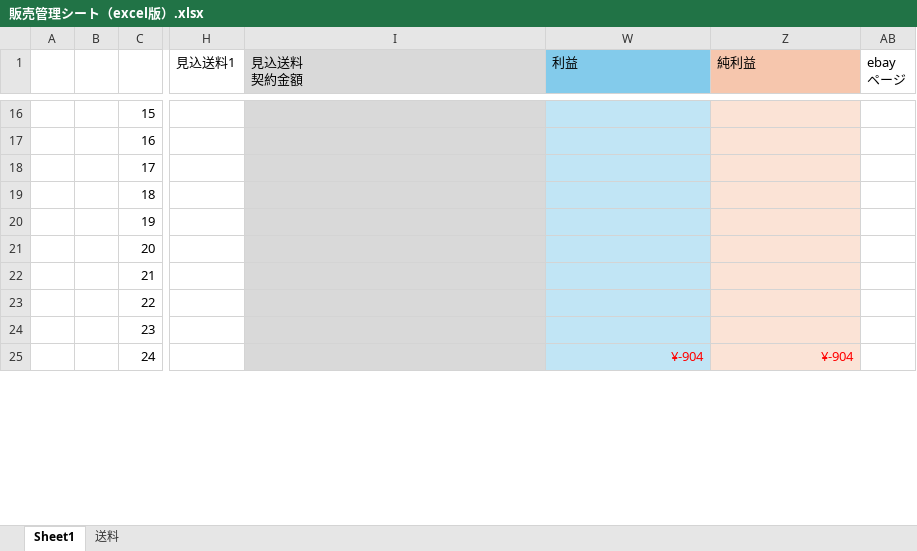
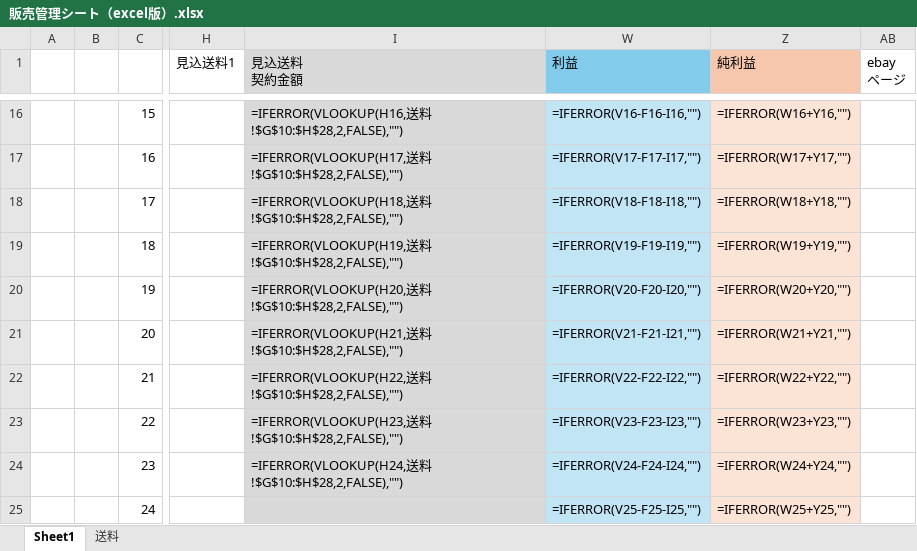
Before and after one commit to writerkaio-crypto/Reserch, an Excel workbook: クロードセッションテスト/販売管理シート（excel版）.xlsx, sheet Sheet1, drawn as a sheet; only a part is shown, gaps mark what is left out; values as stored, in another font and other column widths than the file's, no borders; formulas without a stored value are shown as written; the diff covers the shown part only; the diff names each change by its address in the sheet, - before the commit and + after, or states it on an @@ line.

```diff
--- a/クロードセッションテスト/販売管理シート（excel版）.xlsx (sheet Sheet1)
+++ b/クロードセッションテスト/販売管理シート（excel版）.xlsx (sheet Sheet1)
-I16 (見込送料 契約金額): (empty)
+I16 (見込送料 契約金額): =IFERROR(VLOOKUP(H16,送料!$G$10:$H$28,2,FALSE),"")
-W16 (利益): (empty)
+W16 (利益): =IFERROR(V16-F16-I16,"")
-Z16 (純利益): (empty)
+Z16 (純利益): =IFERROR(W16+Y16,"")
-I17 (見込送料 契約金額): (empty)
+I17 (見込送料 契約金額): =IFERROR(VLOOKUP(H17,送料!$G$10:$H$28,2,FALSE),"")
-W17 (利益): (empty)
+W17 (利益): =IFERROR(V17-F17-I17,"")
-Z17 (純利益): (empty)
+Z17 (純利益): =IFERROR(W17+Y17,"")
-I18 (見込送料 契約金額): (empty)
+I18 (見込送料 契約金額): =IFERROR(VLOOKUP(H18,送料!$G$10:$H$28,2,FALSE),"")
-W18 (利益): (empty)
+W18 (利益): =IFERROR(V18-F18-I18,"")
-Z18 (純利益): (empty)
+Z18 (純利益): =IFERROR(W18+Y18,"")
-I19 (見込送料 契約金額): (empty)
+I19 (見込送料 契約金額): =IFERROR(VLOOKUP(H19,送料!$G$10:$H$28,2,FALSE),"")
-W19 (利益): (empty)
+W19 (利益): =IFERROR(V19-F19-I19,"")
-Z19 (純利益): (empty)
+Z19 (純利益): =IFERROR(W19+Y19,"")
-I20 (見込送料 契約金額): (empty)
+I20 (見込送料 契約金額): =IFERROR(VLOOKUP(H20,送料!$G$10:$H$28,2,FALSE),"")
-W20 (利益): (empty)
+W20 (利益): =IFERROR(V20-F20-I20,"")
-Z20 (純利益): (empty)
+Z20 (純利益): =IFERROR(W20+Y20,"")
-I21 (見込送料 契約金額): (empty)
+I21 (見込送料 契約金額): =IFERROR(VLOOKUP(H21,送料!$G$10:$H$28,2,FALSE),"")
-W21 (利益): (empty)
+W21 (利益): =IFERROR(V21-F21-I21,"")
-Z21 (純利益): (empty)
+Z21 (純利益): =IFERROR(W21+Y21,"")
-I22 (見込送料 契約金額): (empty)
+I22 (見込送料 契約金額): =IFERROR(VLOOKUP(H22,送料!$G$10:$H$28,2,FALSE),"")
-W22 (利益): (empty)
+W22 (利益): =IFERROR(V22-F22-I22,"")
-Z22 (純利益): (empty)
+Z22 (純利益): =IFERROR(W22+Y22,"")
-I23 (見込送料 契約金額): (empty)
+I23 (見込送料 契約金額): =IFERROR(VLOOKUP(H23,送料!$G$10:$H$28,2,FALSE),"")
-W23 (利益): (empty)
+W23 (利益): =IFERROR(V23-F23-I23,"")
-Z23 (純利益): (empty)
+Z23 (純利益): =IFERROR(W23+Y23,"")
-I24 (見込送料 契約金額): (empty)
+I24 (見込送料 契約金額): =IFERROR(VLOOKUP(H24,送料!$G$10:$H$28,2,FALSE),"")
-W24 (利益): (empty)
+W24 (利益): =IFERROR(V24-F24-I24,"")
-Z24 (純利益): (empty)
+Z24 (純利益): =IFERROR(W24+Y24,"")
-W25 (利益): ¥-904
+W25 (利益): =IFERROR(V25-F25-I25,"")
-W25 text colour: #FF0000
+W25 text colour: black
-Z25 (純利益): ¥-904
+Z25 (純利益): =IFERROR(W25+Y25,"")
-Z25 text colour: #FF0000
+Z25 text colour: black
```
Also changed, not shown: 100 edited cells and cell formats elsewhere in this sheet, hidden cells.
